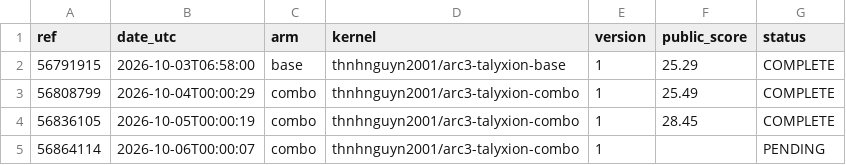
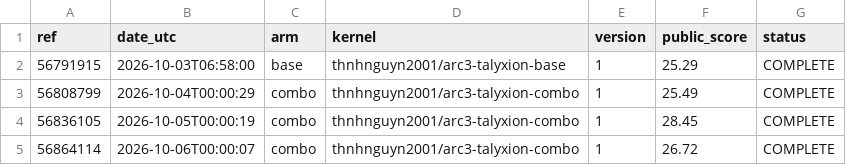
Before and after one commit to Thanh-Van-2001/arc3-gittins-scheduler, a CSV file: results/lb_submissions.csv, drawn as a sheet.

Commit message:
LB: combo #3 = 26.72

```diff
--- a/results/lb_submissions.csv
+++ b/results/lb_submissions.csv
@@ -4,2 +4,2 @@ ref,date_utc,arm,kernel,version,public_score,status
 56836105,2026-10-05T00:00:19,combo,thnhnguyn2001/arc3-talyxion-combo,1,28.45,COMPLETE
-56864114,2026-10-06T00:00:07,combo,thnhnguyn2001/arc3-talyxion-combo,1,,PENDING
+56864114,2026-10-06T00:00:07,combo,thnhnguyn2001/arc3-talyxion-combo,1,26.72,COMPLETE
```
